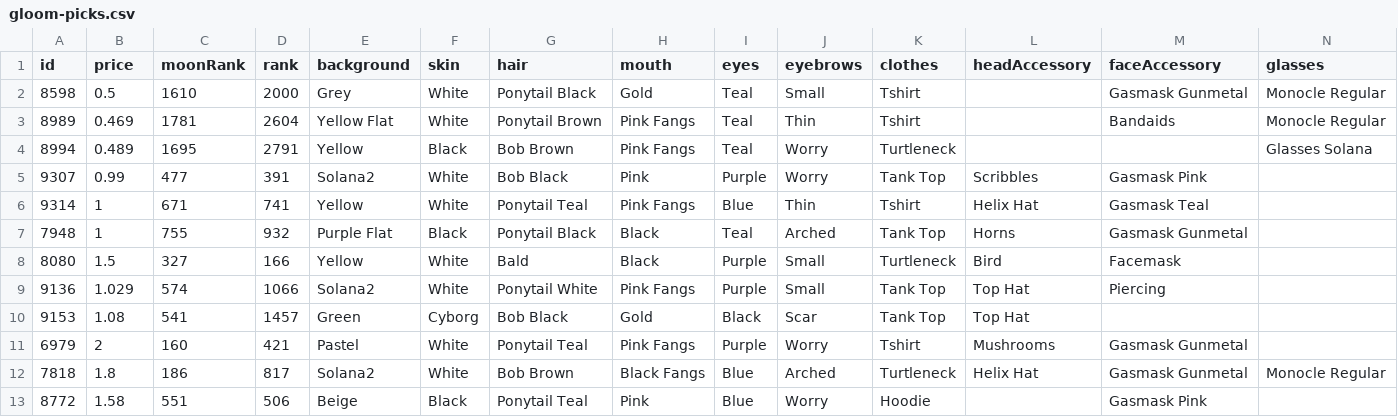
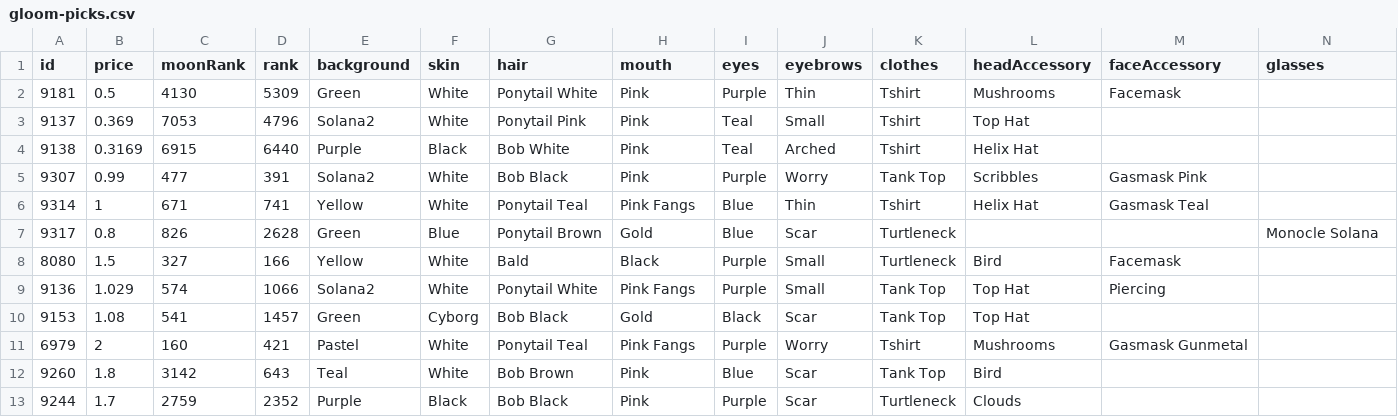
Before and after one commit to nobodykr/solanart-gloom-monitor, a CSV file: gloom-picks.csv, drawn as a sheet; only a part is shown; removed rows and columns are numbered as before the commit, all else as after; rows hold the shown columns only; the diff names each change by its address in the sheet, - before the commit and + after, or states it on an @@ line.

Commit message:
Flat: latest data (2021-11-05T17:24:37.649Z) {   "date": "2021-11-05T17:24:37.649Z",   "files": [     {       "name": "gloom-data-processed.csv",       "deltaBytes": -1028,       "source": "https://qzlsklfacc.medianetwork.cloud/nft_for_sale?collection=gloompunk"     },     {       "name": "gloom-data.json",       "deltaBytes": -2593,       "source": "https://qzlsklfacc.medianetwork.cloud/nft_for_sale?collection=gloompunk"     },     {       "name": "gloom-picks.csv",       "deltaBytes": -116,       "source": "https://qzlsklfacc.medianetwork.cloud/nft_for_sale?collection=gloompunk"     }   ] }

```diff
--- a/gloom-picks.csv
+++ b/gloom-picks.csv
-row 2: 8598 | 0.5 | 1610 | 2000 | Grey | White | Ponytail Black | Gold | Teal | Small | Tshirt |  | Gasmask Gunmetal | Monocle Regular
-row 3: 8989 | 0.469 | 1781 | 2604 | Yellow Flat | White | Ponytail Brown | Pink Fangs | Teal | Thin | Tshirt |  | Bandaids | Monocle Regular
-row 4: 8994 | 0.489 | 1695 | 2791 | Yellow | Black | Bob Brown | Pink Fangs | Teal | Worry | Turtleneck |  |  | Glasses Solana
+row 2: 9181 | 0.5 | 4130 | 5309 | Green | White | Ponytail White | Pink | Purple | Thin | Tshirt | Mushrooms | Facemask
+row 3: 9137 | 0.369 | 7053 | 4796 | Solana2 | White | Ponytail Pink | Pink | Teal | Small | Tshirt | Top Hat
+row 4: 9138 | 0.3169 | 6915 | 6440 | Purple | Black | Bob White | Pink | Teal | Arched | Tshirt | Helix Hat
-row 7: 7948 | 1 | 755 | 932 | Purple Flat | Black | Ponytail Black | Black | Teal | Arched | Tank Top | Horns | Gasmask Gunmetal
+row 7: 9317 | 0.8 | 826 | 2628 | Green | Blue | Ponytail Brown | Gold | Blue | Scar | Turtleneck |  |  | Monocle Solana
-row 12: 7818 | 1.8 | 186 | 817 | Solana2 | White | Bob Brown | Black Fangs | Blue | Arched | Turtleneck | Helix Hat | Gasmask Gunmetal | Monocle Regular
-row 13: 8772 | 1.58 | 551 | 506 | Beige | Black | Ponytail Teal | Pink | Blue | Worry | Hoodie |  | Gasmask Pink
+row 12: 9260 | 1.8 | 3142 | 643 | Teal | White | Bob Brown | Pink | Blue | Scar | Tank Top | Bird
+row 13: 9244 | 1.7 | 2759 | 2352 | Purple | Black | Bob Black | Pink | Purple | Scar | Turtleneck | Clouds
```
Also changed, not shown: gloom-data-processed.csv, 1 other file.
